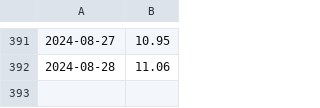
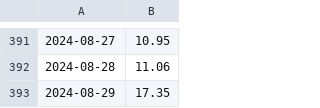
Before and after one commit to domgoodwin/go-automation, a CSV file: data.csv, drawn as a sheet; only a part is shown, gaps mark what is left out; the diff names each change by its address in the sheet, - before the commit and + after, or states it on an @@ line.

Commit message:
Daily upload Thu 29 Aug 21:09:58 BST 2024

```diff
--- a/data.csv
+++ b/data.csv
+row 393: 2024-08-29 | 17.35
```
